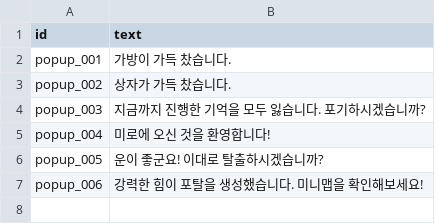
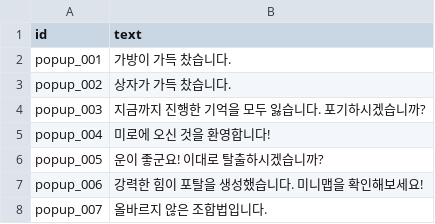
Before and after one commit to LingteaLuv/Project_personal, a CSV file: Assets/Resources/popup_texts.CSV, drawn as a sheet; the diff names each change by its address in the sheet, - before the commit and + after, or states it on an @@ line.

```diff
--- a/Assets/Resources/popup_texts.CSV
+++ b/Assets/Resources/popup_texts.CSV
+row 8: popup_007 | 올바르지 않은 조합법입니다.
```
Also changed, not shown: 49 other files.
